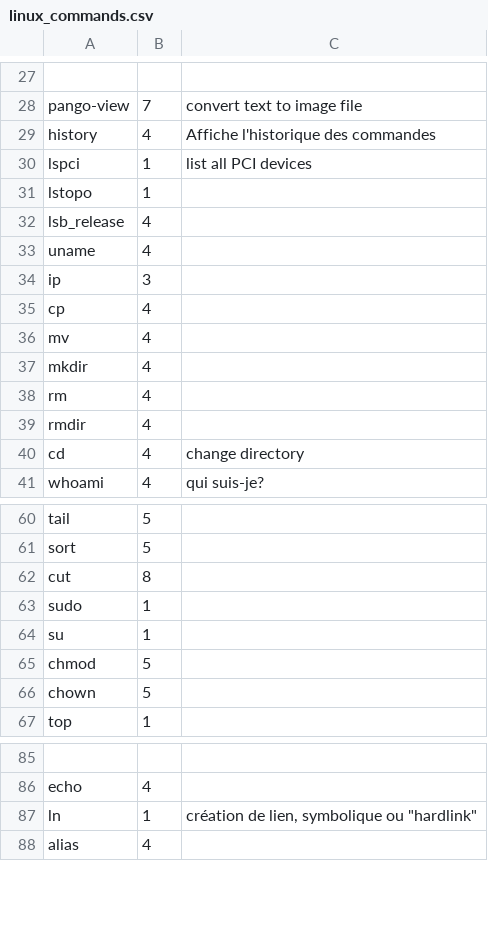
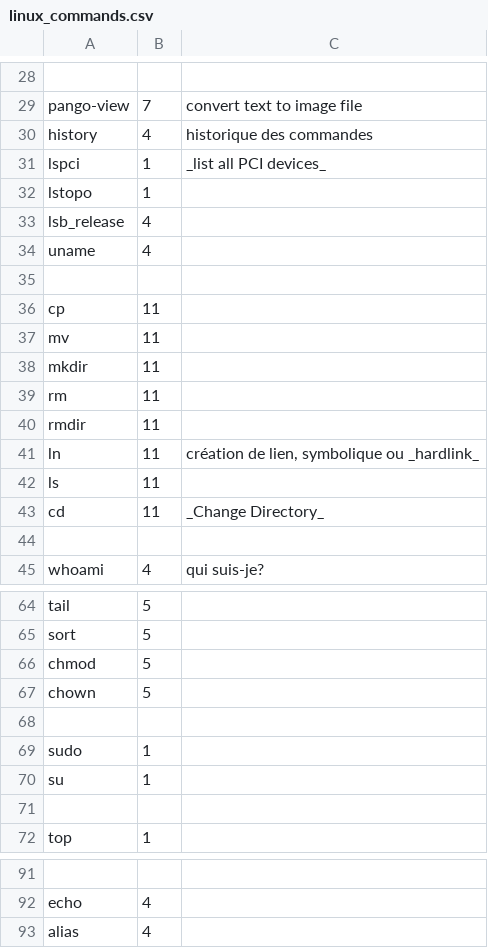
Before and after one commit to skramm/but3_rt, a CSV file: content/gloss_tools/linux_commands.csv, drawn as a sheet; only a part is shown, gaps mark what is left out; removed rows and columns are numbered as before the commit, all else as after; the diff covers the shown part only; the diff names each change by its address in the sheet, - before the commit and + after, or states it on an @@ line.

Commit message:
update list cmds Linux

```diff
--- a/content/gloss_tools/linux_commands.csv
+++ b/content/gloss_tools/linux_commands.csv
-C30: Affiche l'historique des commandes
+C30: historique des commandes
-C31: list all PCI devices
+C31: _list all PCI devices_
-row 35: ip | 3
+row 35: (empty)
-B36:B40: 4
+B36:B40: 11
+row 41: ln | 11 | création de lien, symbolique ou _hardlink_
+row 42: ls | 11
-B43: 4
+B43: 11
-C43: change directory
+C43: _Change Directory_
+row 44: (empty)
+row 66: chmod | 5
@@ row 66 moved to row 67: chown @@
-row 68: cut | 8
+row 68: (empty)
-row 71: chmod | 5
+row 71: (empty)
-row 87: ln | 1 | création de lien, symbolique ou "hardlink"
```
Also changed, not shown: 5 added rows and 6 edited cells elsewhere in this file, 4 other files.
